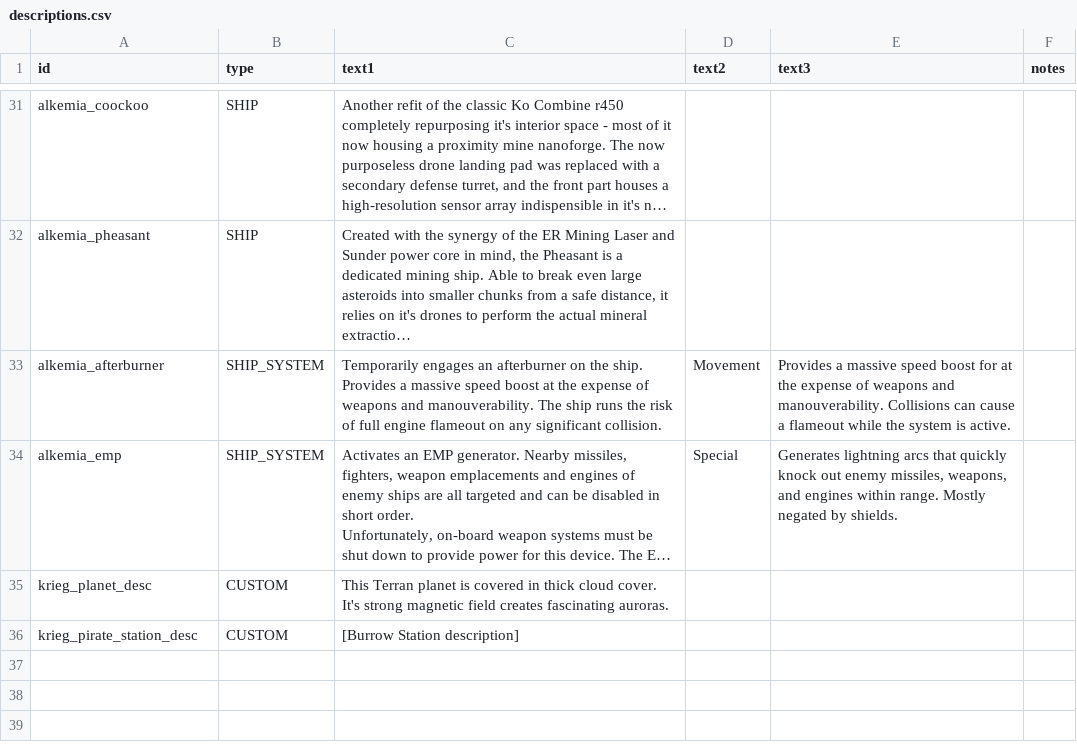
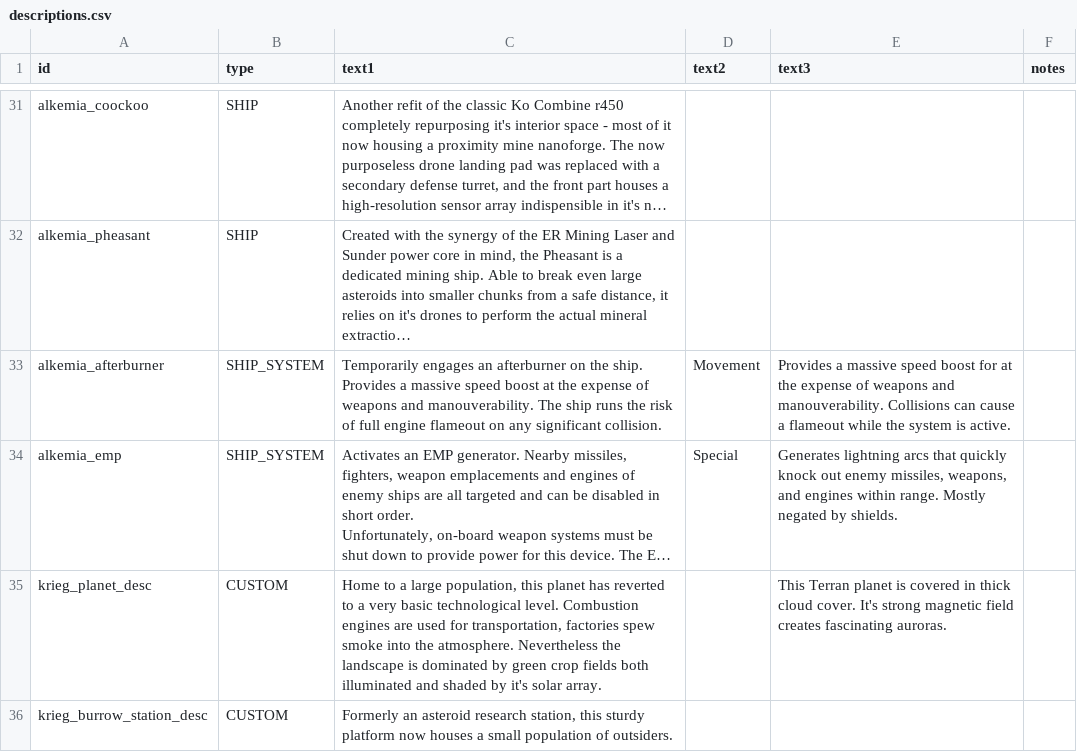
Before and after one commit to AlfredBroda/AlkemiaArmory, a CSV file: data/strings/descriptions.csv, drawn as a sheet; only a part is shown, gaps mark what is left out; long unchanged cells end in …; the diff names each change by its address in the sheet, - before the commit and + after, or states it on an @@ line.

```diff
--- a/data/strings/descriptions.csv
+++ b/data/strings/descriptions.csv
-C35 (text1): This Terran planet is covered in thick cloud cover. It's strong magnetic field creates fascinating auroras.
+C35 (text1): Home to a large population, this planet has reverted to a very basic technological level. Combustion engines are used for transportation, factories spew smoke into the atmosphere. Nevertheless the landscape is dominated by green crop fields both illuminated and shaded by it's solar array.
-E35 (text3): (empty)
+E35 (text3): This Terran planet is covered in thick cloud cover. It's strong magnetic field creates fascinating auroras.
-A36 (id): krieg_pirate_station_desc
+A36 (id): krieg_burrow_station_desc
-C36 (text1): [Burrow Station description]
+C36 (text1): Formerly an asteroid research station, this sturdy platform now houses a small population of outsiders.
```
Also changed, not shown: data/campaign/market_conditions.csv, data/campaign/procgen/condition_gen_data.csv, 20 other files.
